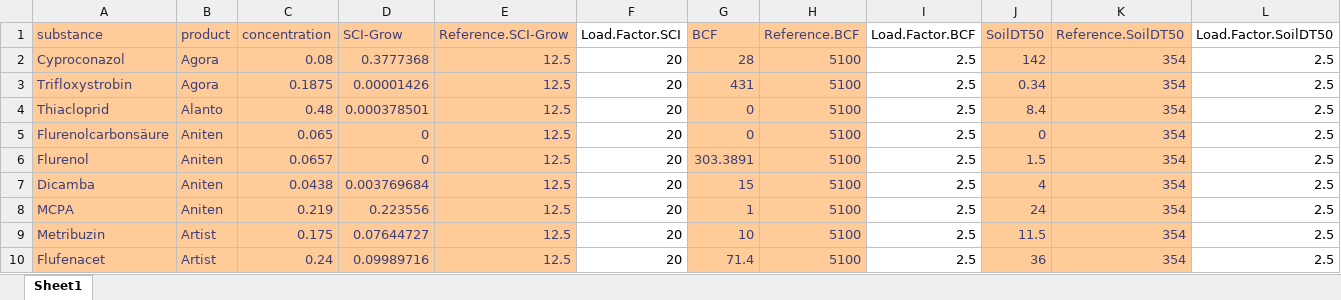
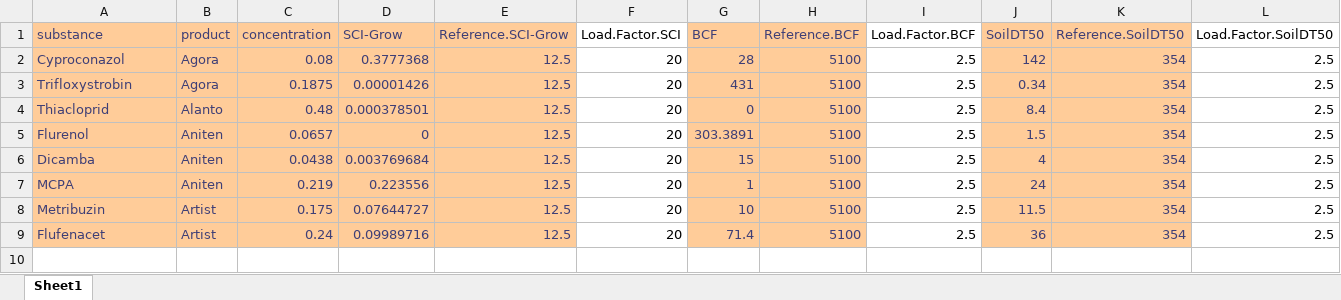
Before and after one commit to AECP-ETHZ/Load-Indicator, an Excel workbook: PesticideLoadIndicator/inst/extdata/substances.xlsx, sheet Sheet1, drawn as a sheet; only a part is shown; values as stored, in another font and other column widths than the file's, no borders; rows hold the shown columns only; the diff names each change by its address in the sheet, - before the commit and + after, or states it on an @@ line.

```diff
--- a/PesticideLoadIndicator/inst/extdata/substances.xlsx (sheet Sheet1)
+++ b/PesticideLoadIndicator/inst/extdata/substances.xlsx (sheet Sheet1)
-row 5: Flurenolcarbonsäure | Aniten | 0.065 | 0 | 12.5 | 20 | 0 | 5100 | 2.5 | 0 | 354 | 2.5
```
Also changed, not shown: 1 other file.
